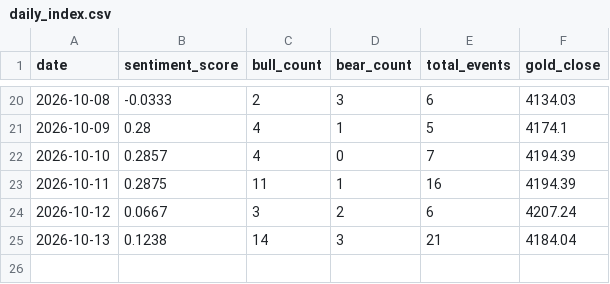
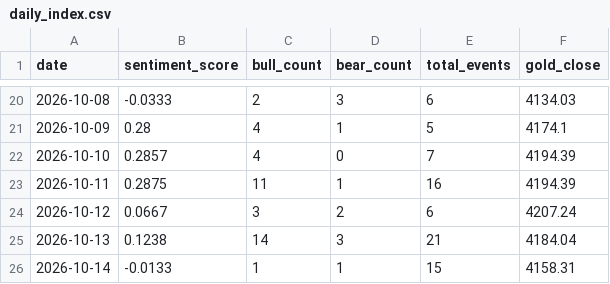
Before and after one commit to XYC-JIE/gold-sentiment-agent, a CSV file: data/daily_index.csv, drawn as a sheet; only a part is shown, gaps mark what is left out.

```diff
--- a/data/daily_index.csv
+++ b/data/daily_index.csv
@@ -25 +25,2 @@
 2026-10-13,0.1238,14,3,21,4184.04
+2026-10-14,-0.0133,1,1,15,4158.31
```
Also changed, not shown: 1 other file.
